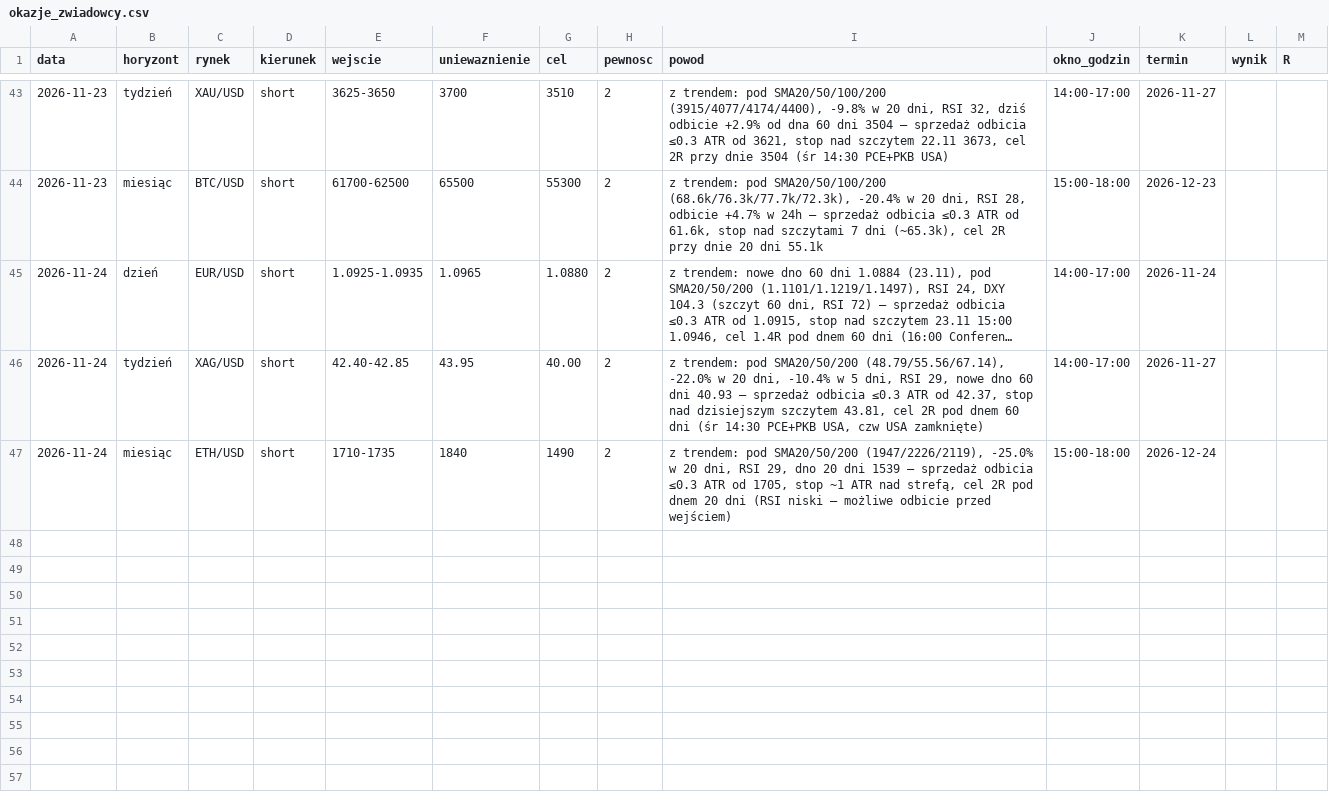
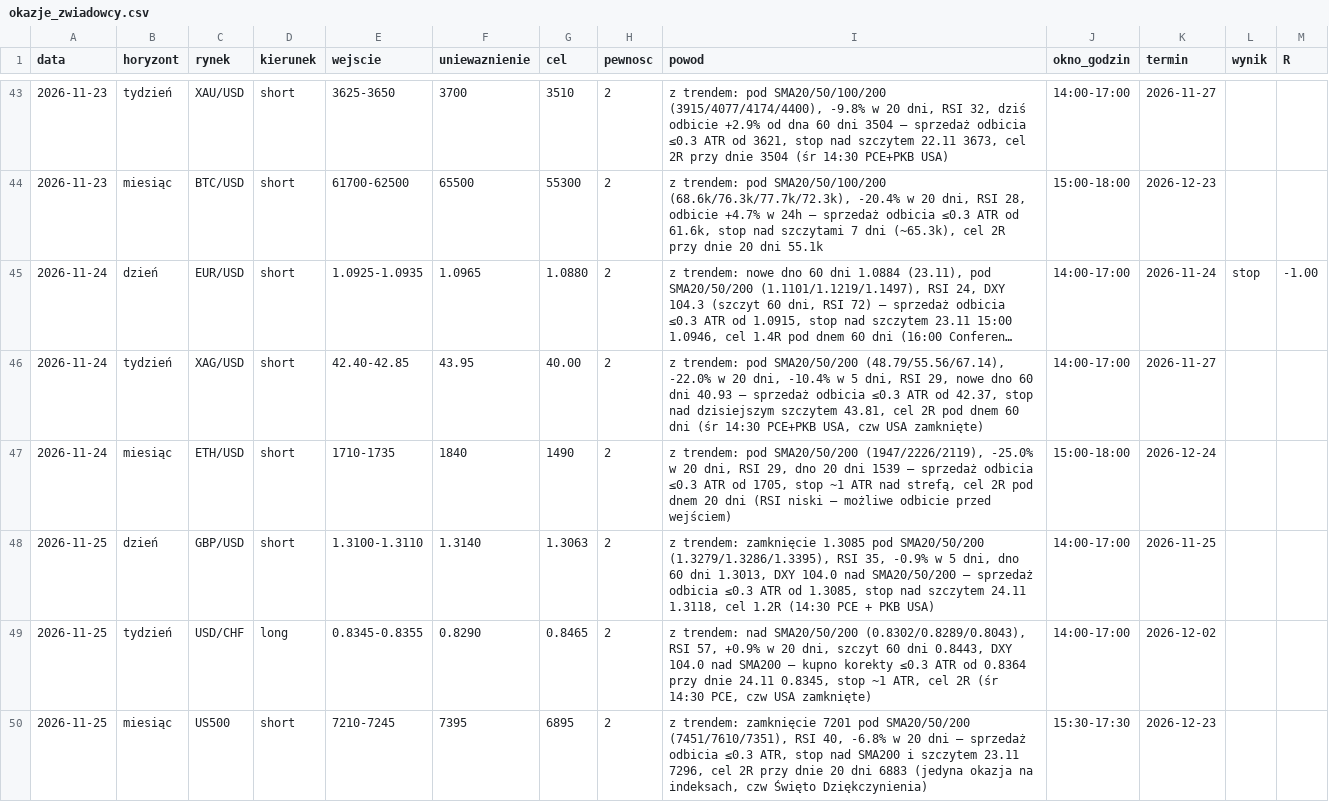
Before and after one commit to ktrutwin-png/krypto-raport, a CSV file: reports/okazje_zwiadowcy.csv, drawn as a sheet; only a part is shown, gaps mark what is left out; long unchanged cells end in …; the diff names each change by its address in the sheet, - before the commit and + after, or states it on an @@ line.

```diff
--- a/reports/okazje_zwiadowcy.csv
+++ b/reports/okazje_zwiadowcy.csv
-L45 (wynik): (empty)
+L45 (wynik): stop
-M45 (R): (empty)
+M45 (R): -1.00
+row 48: 2026-11-25 | dzień | GBP/USD | short | 1.3100-1.3110 | 1.3140 | 1.3063 | 2 | z trendem: zamknięcie 1.3085 pod SMA20/50/200 (1.3279/1.3286/1.3395), RSI 35, -0.9% w 5 dni, dno 60 dni 1.3013, DXY 104.0 nad SMA20/50/200 – sprzedaż odbicia ≤0.3 ATR od 1.3085, stop nad szczytem 24.11 1.3118, cel 1.2R (14:30 PCE + PKB USA) | 14:00-17:00 | 2026-11-25
+row 49: 2026-11-25 | tydzień | USD/CHF | long | 0.8345-0.8355 | 0.8290 | 0.8465 | 2 | z trendem: nad SMA20/50/200 (0.8302/0.8289/0.8043), RSI 57, +0.9% w 20 dni, szczyt 60 dni 0.8443, DXY 104.0 nad SMA200 – kupno korekty ≤0.3 ATR od 0.8364 przy dnie 24.11 0.8345, stop ~1 ATR, cel 2R (śr 14:30 PCE, czw USA zamknięte) | 14:00-17:00 | 2026-12-02
+row 50: 2026-11-25 | miesiąc | US500 | short | 7210-7245 | 7395 | 6895 | 2 | z trendem: zamknięcie 7201 pod SMA20/50/200 (7451/7610/7351), RSI 40, -6.8% w 20 dni – sprzedaż odbicia ≤0.3 ATR, stop nad SMA200 i szczytem 23.11 7296, cel 2R przy dnie 20 dni 6883 (jedyna okazja na indeksach, czw Święto Dziękczynienia) | 15:30-17:30 | 2026-12-23
```
Also changed, not shown: 1 other file.
